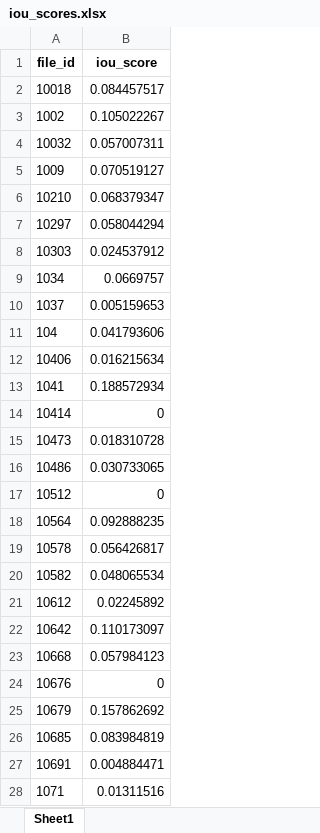
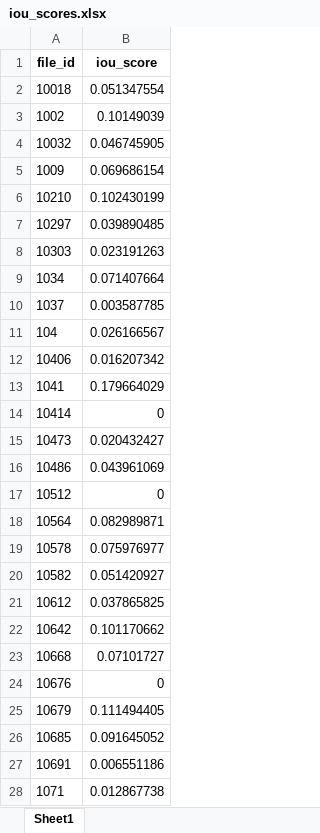
Before and after one commit to ysy2003/ScalingLLMs, an Excel workbook: design2code-18b-v0/evaluation_results/iou_scores.xlsx, sheet Sheet1, drawn as a sheet; only a part is shown; values as stored, in another font and other column widths than the file's, no borders; the diff covers the shown part only; the diff names each change by its address in the sheet, - before the commit and + after, or states it on an @@ line.

```diff
--- a/design2code-18b-v0/evaluation_results/iou_scores.xlsx (sheet Sheet1)
+++ b/design2code-18b-v0/evaluation_results/iou_scores.xlsx (sheet Sheet1)
-B2 (iou_score): 0.084457517
+B2 (iou_score): 0.051347554
-B3 (iou_score): 0.105022267
+B3 (iou_score): 0.10149039
-B4 (iou_score): 0.057007311
+B4 (iou_score): 0.046745905
-B5 (iou_score): 0.070519127
+B5 (iou_score): 0.069686154
-B6 (iou_score): 0.068379347
+B6 (iou_score): 0.102430199
-B7 (iou_score): 0.058044294
+B7 (iou_score): 0.039890485
-B8 (iou_score): 0.024537912
+B8 (iou_score): 0.023191263
-B9 (iou_score): 0.0669757
+B9 (iou_score): 0.071407664
-B10 (iou_score): 0.005159653
+B10 (iou_score): 0.003587785
-B11 (iou_score): 0.041793606
+B11 (iou_score): 0.026166567
-B12 (iou_score): 0.016215634
+B12 (iou_score): 0.016207342
-B13 (iou_score): 0.188572934
+B13 (iou_score): 0.179664029
-B15 (iou_score): 0.018310728
+B15 (iou_score): 0.020432427
-B16 (iou_score): 0.030733065
+B16 (iou_score): 0.043961069
-B18 (iou_score): 0.092888235
+B18 (iou_score): 0.082989871
-B19 (iou_score): 0.056426817
+B19 (iou_score): 0.075976977
-B20 (iou_score): 0.048065534
+B20 (iou_score): 0.051420927
-B21 (iou_score): 0.02245892
+B21 (iou_score): 0.037865825
-B22 (iou_score): 0.110173097
+B22 (iou_score): 0.101170662
-B23 (iou_score): 0.057984123
+B23 (iou_score): 0.07101727
-B25 (iou_score): 0.157862692
+B25 (iou_score): 0.111494405
-B26 (iou_score): 0.083984819
+B26 (iou_score): 0.091645052
-B27 (iou_score): 0.004884471
+B27 (iou_score): 0.006551186
-B28 (iou_score): 0.01311516
+B28 (iou_score): 0.012867738
```
Also changed, not shown: 431 edited cells elsewhere in this sheet, gemini/evaluation_results/iou_scores.xlsx, 49 other files.
